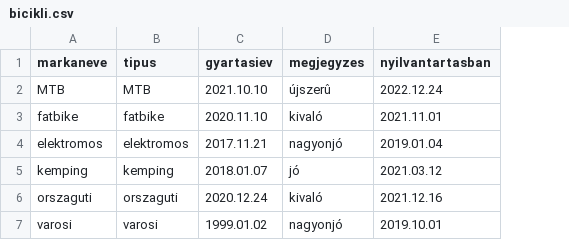
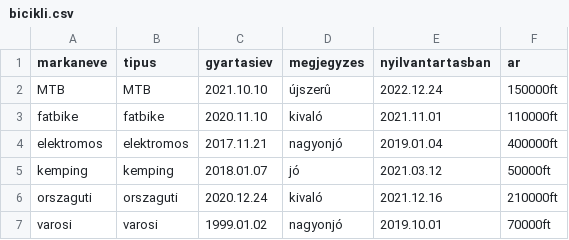
Before and after one commit to szabomarcel/bicikli_2023_10_25, a CSV file: bicikli.csv, drawn as a sheet; the diff names each change by its address in the sheet, - before the commit and + after, or states it on an @@ line.

Commit message:
bicikli

```diff
--- a/bicikli.csv
+++ b/bicikli.csv
+column F (ar), rows 2-7: 150000ft | 110000ft | 400000ft | 50000ft | 210000ft | 70000ft
```
Also changed, not shown: 4 other files.
